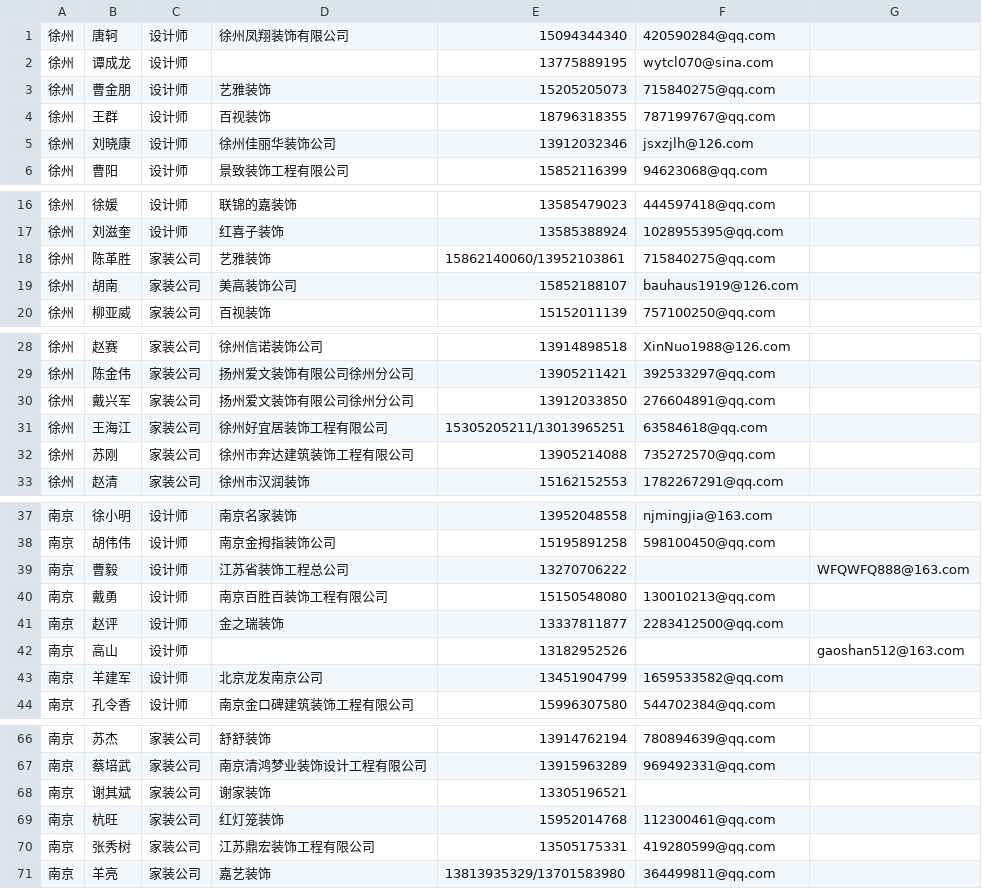
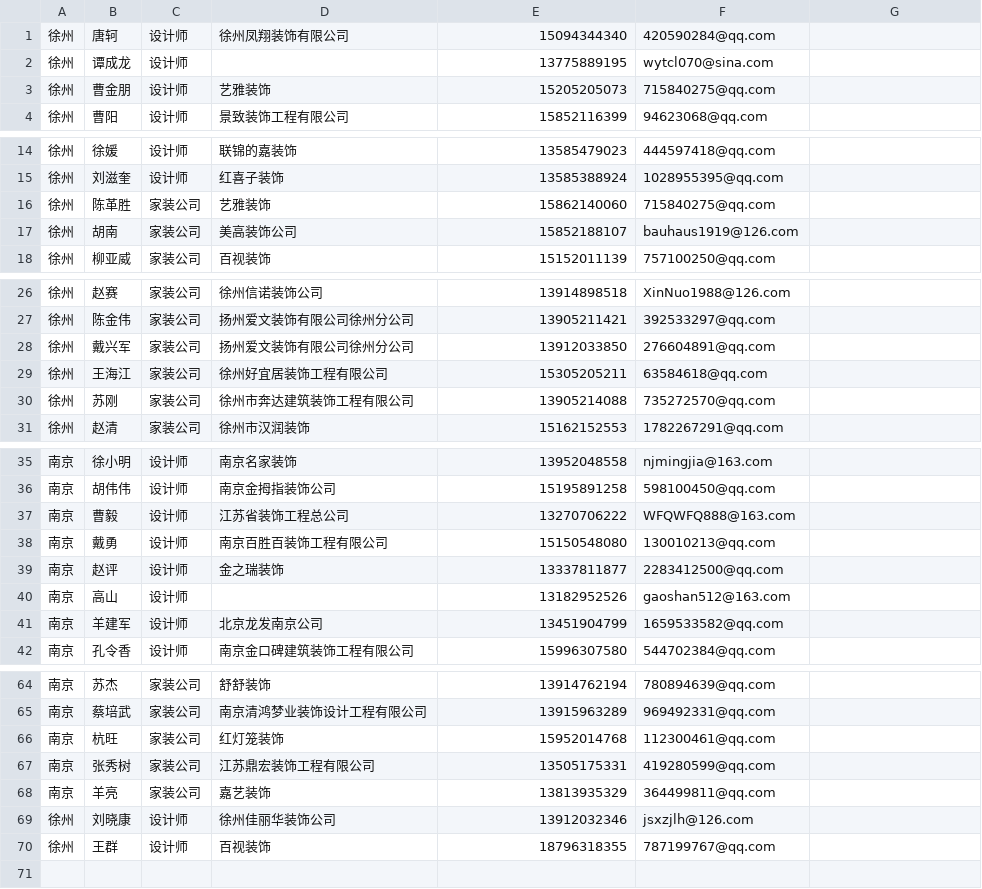
Before and after one commit to Yohansun/sun_web, a CSV file: lib/data/2012_icolor_user/xuzhou_nanjing.csv, drawn as a sheet; only a part is shown, gaps mark what is left out; the diff covers the shown part only.

Commit message:
ICOLOR-695 为招募南京和徐州的家装公司和设计师创建帐号

```diff
--- a/lib/data/2012_icolor_user/xuzhou_nanjing.csv
+++ b/lib/data/2012_icolor_user/xuzhou_nanjing.csv
@@ -3,4 +3,2 @@
 徐州,曹金朋,设计师,艺雅装饰,15205205073,715840275@qq.com
-徐州,王群,设计师,百视装饰,18796318355,787199767@qq.com
-徐州,刘晓康,设计师,徐州佳丽华装饰公司,13912032346,jsxzjlh@126.com
 徐州,曹阳,设计师,景致装饰工程有限公司,15852116399,94623068@qq.com
@@ -17,3 +15,3 @@
 徐州,刘滋奎,设计师,红喜子装饰,13585388924,1028955395@qq.com
-徐州,陈革胜,家装公司,艺雅装饰,15862140060/13952103861,715840275@qq.com
+徐州,陈革胜,家装公司,艺雅装饰,15862140060,715840275@qq.com
 徐州,胡南,家装公司,美高装饰公司,15852188107,bauhaus1919@126.com
@@ -30,3 +28,3 @@
 徐州,戴兴军,家装公司,扬州爱文装饰有限公司徐州分公司,13912033850,276604891@qq.com
-徐州,王海江,家装公司,徐州好宜居装饰工程有限公司,15305205211/13013965251,63584618@qq.com
+徐州,王海江,家装公司,徐州好宜居装饰工程有限公司,15305205211,63584618@qq.com
 徐州,苏刚,家装公司,徐州市奔达建筑装饰工程有限公司,13905214088,735272570@qq.com
@@ -38,6 +36,6 @@
 南京,胡伟伟,设计师,南京金拇指装饰公司,15195891258,598100450@qq.com
-南京,曹毅,设计师,江苏省装饰工程总公司,13270706222,,WFQWFQ888@163.com
+南京,曹毅,设计师,江苏省装饰工程总公司,13270706222,WFQWFQ888@163.com
 南京,戴勇,设计师,南京百胜百装饰工程有限公司,15150548080,130010213@qq.com
 南京,赵评,设计师,金之瑞装饰,13337811877,2283412500@qq.com
-南京,高山,设计师,,13182952526,,gaoshan512@163.com
+南京,高山,设计师,,13182952526,gaoshan512@163.com
 南京,羊建军,设计师,北京龙发南京公司,13451904799,1659533582@qq.com
@@ -67,5 +65,6 @@
 南京,蔡培武,家装公司,南京清鸿梦业装饰设计工程有限公司,13915963289,969492331@qq.com
-南京,谢其斌,家装公司,谢家装饰,13305196521,	
 南京,杭旺,家装公司,红灯笼装饰,15952014768,112300461@qq.com
 南京,张秀树,家装公司,江苏鼎宏装饰工程有限公司,13505175331,419280599@qq.com
-南京,羊亮,家装公司,嘉艺装饰,13813935329/13701583980,364499811@qq.com
+南京,羊亮,家装公司,嘉艺装饰,13813935329,364499811@qq.com
+徐州,刘晓康,设计师,徐州佳丽华装饰公司,13912032346,jsxzjlh@126.com
+徐州,王群,设计师,百视装饰,18796318355,787199767@qq.com
```
Also changed, not shown: 1 edited cell elsewhere in this file, 2 other files.
